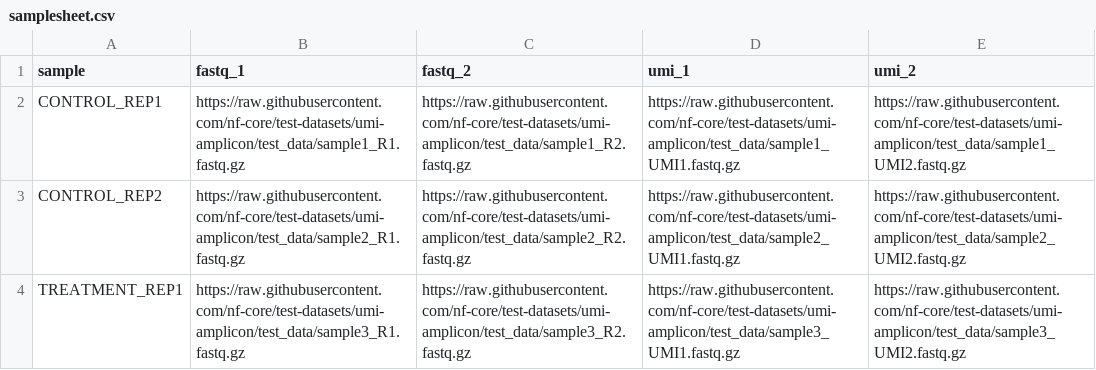
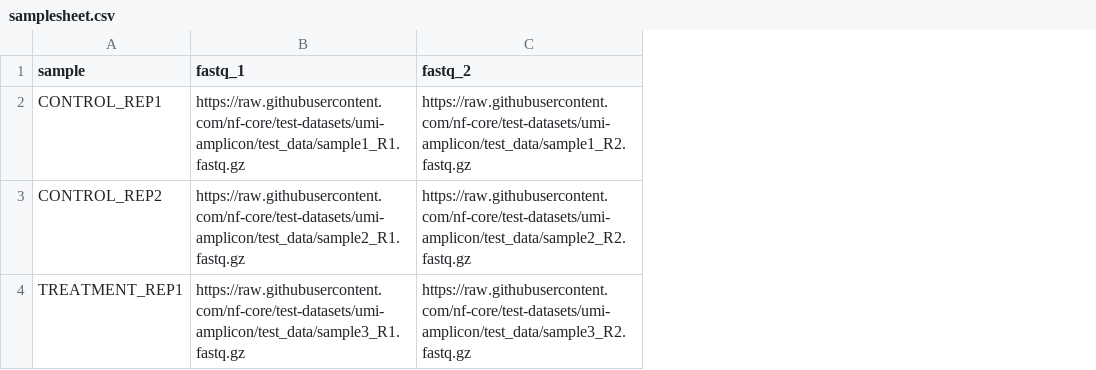
Before and after one commit to mgl0619/umi_amplicon, a CSV file: assets/samplesheet.csv, drawn as a sheet; the diff names each change by its address in the sheet, - before the commit and + after, or states it on an @@ line.

```diff
--- a/assets/samplesheet.csv
+++ b/assets/samplesheet.csv
-column D (umi_1), rows 2-4: https://raw.githubusercontent.com/nf-core/test-datasets/umi-amplicon/test_data/sample1_UMI1.fastq.gz | https://raw.githubusercontent.com/nf-core/test-datasets/umi-amplicon/test_data/sample2_UMI1.fastq.gz | https://raw.githubusercontent.com/nf-core/test-datasets/umi-amplicon/test_data/sample3_UMI1.fastq.gz
-column E (umi_2), rows 2-4: https://raw.githubusercontent.com/nf-core/test-datasets/umi-amplicon/test_data/sample1_UMI2.fastq.gz | https://raw.githubusercontent.com/nf-core/test-datasets/umi-amplicon/test_data/sample2_UMI2.fastq.gz | https://raw.githubusercontent.com/nf-core/test-datasets/umi-amplicon/test_data/sample3_UMI2.fastq.gz
```
Also changed, not shown: 57 other files.
